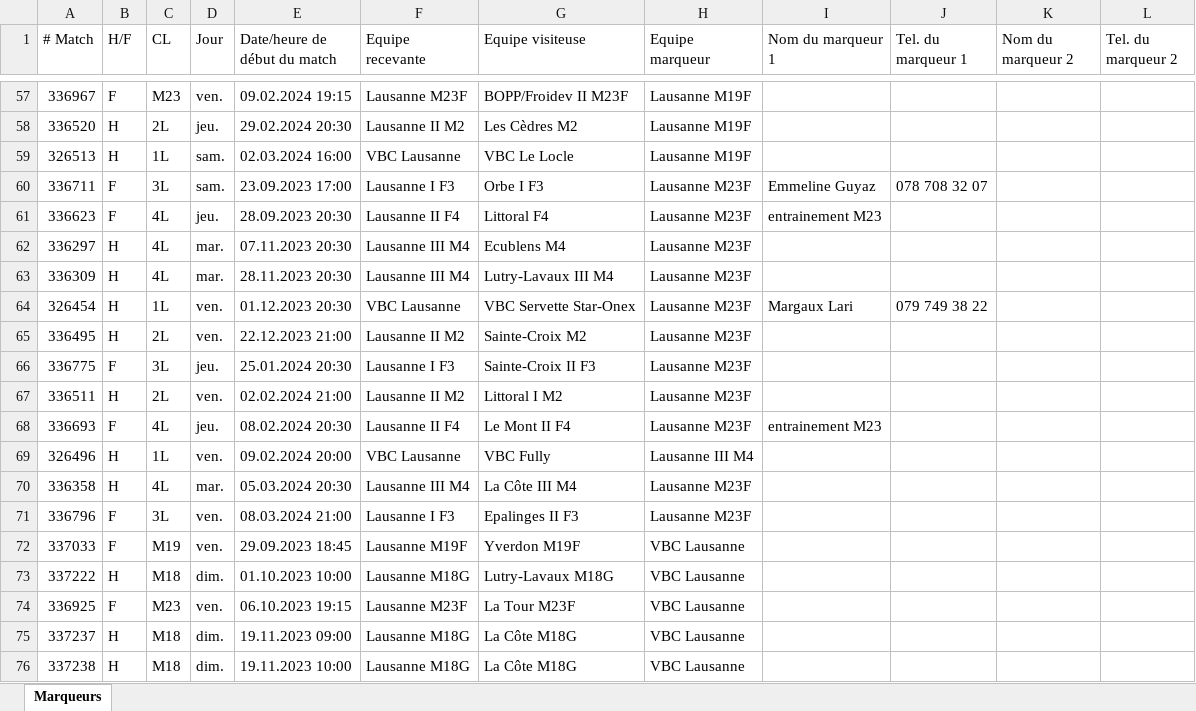
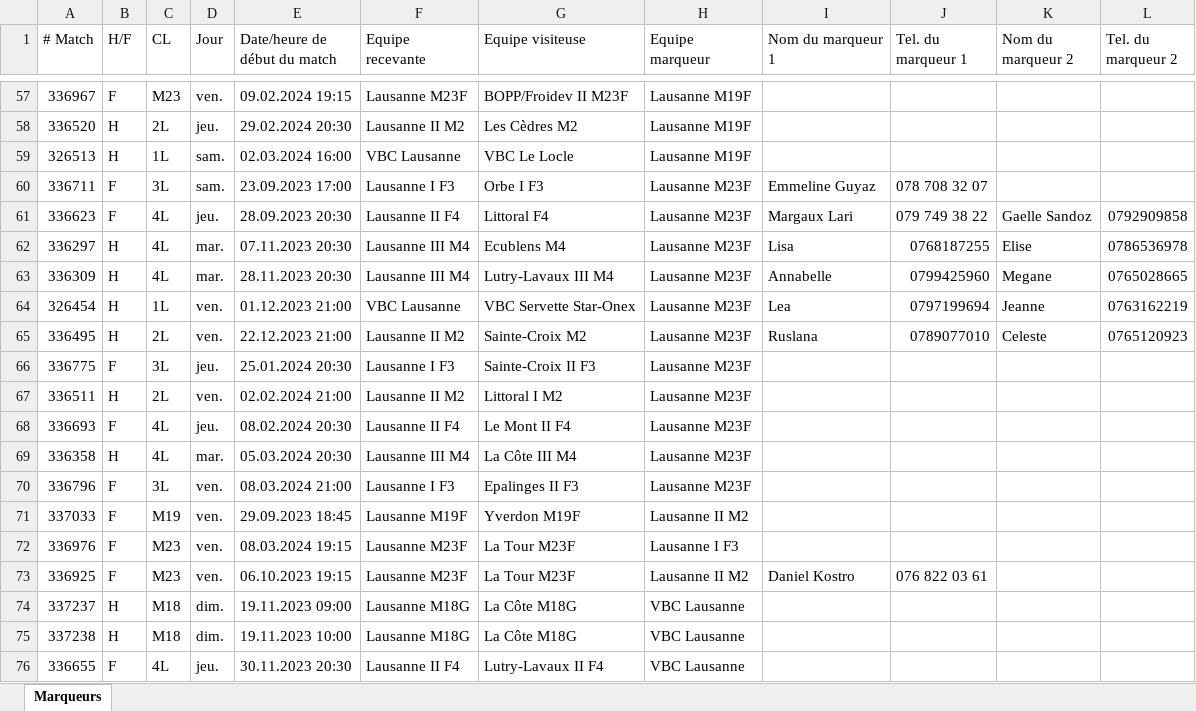
Before and after one commit to stropitek/lvbc-scripts, an Excel workbook: input/23/googlesheet.xlsx, sheet Marqueurs, drawn as a sheet; only a part is shown, gaps mark what is left out; the shorter side is filled out with more unchanged rows; values as stored, in another font and other column widths than the file's, no cell formats; charts and pictures and table styles not drawn; removed rows and columns are numbered as before the commit, all else as after; the diff covers the shown part only; the diff names each change by its address in the sheet, - before the commit and + after, or states it on an @@ line.

```diff
--- a/input/23/googlesheet.xlsx (sheet Marqueurs)
+++ b/input/23/googlesheet.xlsx (sheet Marqueurs)
-I61 (Nom du marqueur 1): entrainement M23
+I61 (Nom du marqueur 1): Margaux Lari
-J61 (Tel. du marqueur 1): (empty)
+J61 (Tel. du marqueur 1): 079 749 38 22
-K61 (Nom du marqueur 2): (empty)
+K61 (Nom du marqueur 2): Gaelle Sandoz
-L61 (Tel. du marqueur 2): (empty)
+L61 (Tel. du marqueur 2): 0792909858
-I62 (Nom du marqueur 1): (empty)
+I62 (Nom du marqueur 1): Lisa
-J62 (Tel. du marqueur 1): (empty)
+J62 (Tel. du marqueur 1): 0768187255
-K62 (Nom du marqueur 2): (empty)
+K62 (Nom du marqueur 2): Elise
-L62 (Tel. du marqueur 2): (empty)
+L62 (Tel. du marqueur 2): 0786536978
-I63 (Nom du marqueur 1): (empty)
+I63 (Nom du marqueur 1): Annabelle
-J63 (Tel. du marqueur 1): (empty)
+J63 (Tel. du marqueur 1): 0799425960
-K63 (Nom du marqueur 2): (empty)
+K63 (Nom du marqueur 2): Megane
-L63 (Tel. du marqueur 2): (empty)
+L63 (Tel. du marqueur 2): 0765028665
-E64 (Date/heure de début du match): 01.12.2023 20:30
+E64 (Date/heure de début du match): 01.12.2023 21:00
-I64 (Nom du marqueur 1): Margaux Lari
+I64 (Nom du marqueur 1): Lea
-J64 (Tel. du marqueur 1): 079 749 38 22
+J64 (Tel. du marqueur 1): 0797199694
-K64 (Nom du marqueur 2): (empty)
+K64 (Nom du marqueur 2): Jeanne
-L64 (Tel. du marqueur 2): (empty)
+L64 (Tel. du marqueur 2): 0763162219
-I65 (Nom du marqueur 1): (empty)
+I65 (Nom du marqueur 1): Ruslana
-J65 (Tel. du marqueur 1): (empty)
+J65 (Tel. du marqueur 1): 0789077010
-K65 (Nom du marqueur 2): (empty)
+K65 (Nom du marqueur 2): Celeste
-L65 (Tel. du marqueur 2): (empty)
+L65 (Tel. du marqueur 2): 0765120923
-I68 (Nom du marqueur 1): entrainement M23
+I68 (Nom du marqueur 1): (empty)
-row 69: 326496 | H | 1L | ven. | 09.02.2024 20:00 | VBC Lausanne | VBC Fully | Lausanne III M4
-H71 (Equipe marqueur): VBC Lausanne
+H71 (Equipe marqueur): Lausanne II M2
-row 73: 337222 | H | M18 | dim. | 01.10.2023 10:00 | Lausanne M18G | Lutry-Lavaux M18G | VBC Lausanne
@@ row 13 moved to row 72: 336976 @@
-H73 (Equipe marqueur): VBC Lausanne
+H73 (Equipe marqueur): Lausanne II M2
-I73 (Nom du marqueur 1): (empty)
+I73 (Nom du marqueur 1): Daniel Kostro
-J73 (Tel. du marqueur 1): (empty)
+J73 (Tel. du marqueur 1): 076 822 03 61
```
Also changed, not shown: 3 added rows, 2 removed rows and 32 edited cells elsewhere in this sheet, cell formats, input/23/vb-manager.xlsx, 7 other files.
